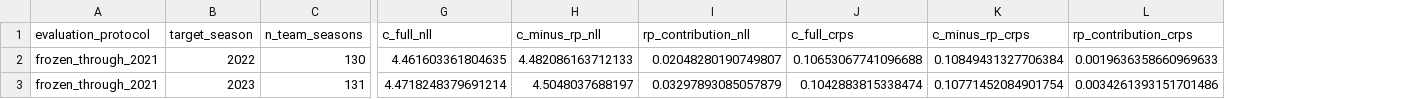
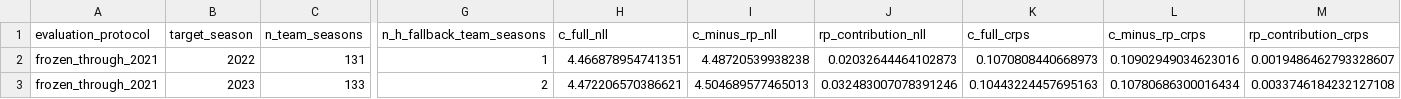
Before and after one commit to sirgippy/GippyRank4, a CSV file: data/processed/returning_production_ablation/annual_metrics.csv, drawn as a sheet; only a part is shown, gaps mark what is left out; addresses are those after the commit; the diff covers the shown part only; the diff names each change by its address in the sheet, - before the commit and + after, or states it on an @@ line.

```diff
--- a/data/processed/returning_production_ablation/annual_metrics.csv
+++ b/data/processed/returning_production_ablation/annual_metrics.csv
+column G (n_h_fallback_team_seasons), rows 2-3: 1 | 2
-C2 (n_team_seasons): 130
+C2 (n_team_seasons): 131
-H2 (c_full_nll): 4.461603361804635
+H2 (c_full_nll): 4.466878954741351
-I2 (c_minus_rp_nll): 4.482086163712133
+I2 (c_minus_rp_nll): 4.48720539938238
-J2 (rp_contribution_nll): 0.02048280190749807
+J2 (rp_contribution_nll): 0.02032644464102873
-K2 (c_full_crps): 0.10653067741096688
+K2 (c_full_crps): 0.1070808440668973
-L2 (c_minus_rp_crps): 0.10849431327706384
+L2 (c_minus_rp_crps): 0.10902949034623016
-M2 (rp_contribution_crps): 0.0019636358660969633
+M2 (rp_contribution_crps): 0.0019486462793328607
-C3 (n_team_seasons): 131
+C3 (n_team_seasons): 133
-H3 (c_full_nll): 4.4718248379691214
+H3 (c_full_nll): 4.472206570386621
-I3 (c_minus_rp_nll): 4.5048037688197
+I3 (c_minus_rp_nll): 4.504689577465013
-J3 (rp_contribution_nll): 0.03297893085057879
+J3 (rp_contribution_nll): 0.032483007078391246
-K3 (c_full_crps): 0.1042883815338474
+K3 (c_full_crps): 0.10443224457695163
-L3 (c_minus_rp_crps): 0.10771452084901754
+L3 (c_minus_rp_crps): 0.10780686300016434
-M3 (rp_contribution_crps): 0.0034261393151701486
+M3 (rp_contribution_crps): 0.0033746184232127108
```
Also changed, not shown: 98 edited cells elsewhere in this file, data/processed/returning_production_ablation/heldout_summary.csv, data/processed/returning_production_ablation/period_summary.csv, 7 other files.
